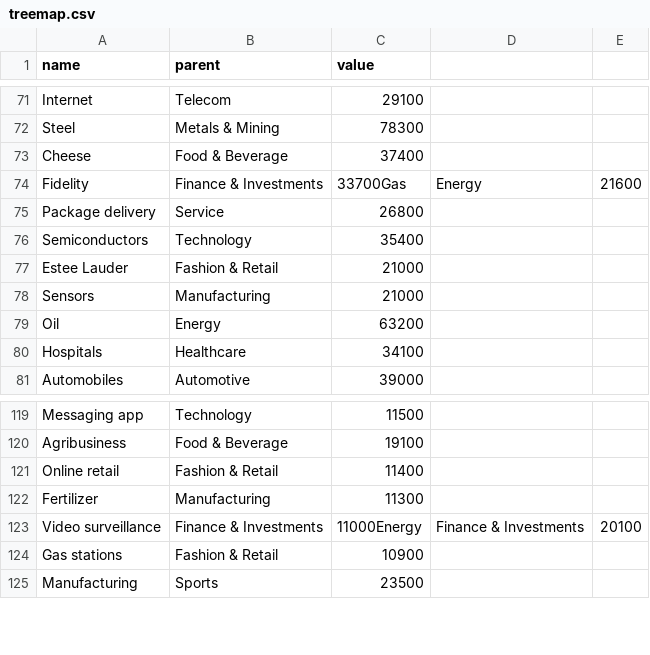
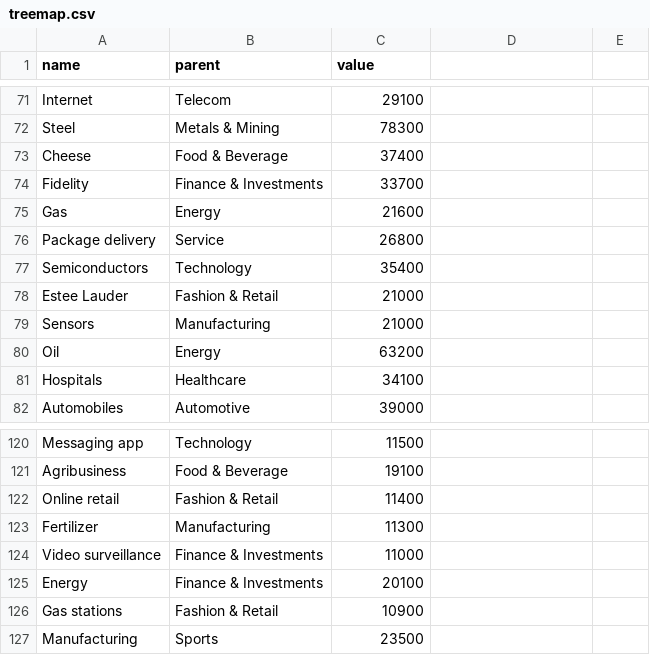
Before and after one commit to MichaellaCKS/FIT3179Assignment2, a CSV file: js/treemap.csv, drawn as a sheet; only a part is shown, gaps mark what is left out.

Commit message:
tree

```diff
--- a/js/treemap.csv
+++ b/js/treemap.csv
@@ -73,3 +73,4 @@ Steel,Metals & Mining,78300
 Cheese,Food & Beverage,37400
-Fidelity,Finance & Investments,33700Gas,Energy,21600
+Fidelity,Finance & Investments,33700
+Gas,Energy,21600
 Package delivery,Service,26800
@@ -122,3 +123,4 @@ Online retail,Fashion & Retail,11400
 Fertilizer,Manufacturing,11300
-Video surveillance,Finance & Investments,11000Energy,Finance & Investments,20100
+Video surveillance,Finance & Investments,11000
+Energy,Finance & Investments,20100
 Gas stations,Fashion & Retail,10900
```
